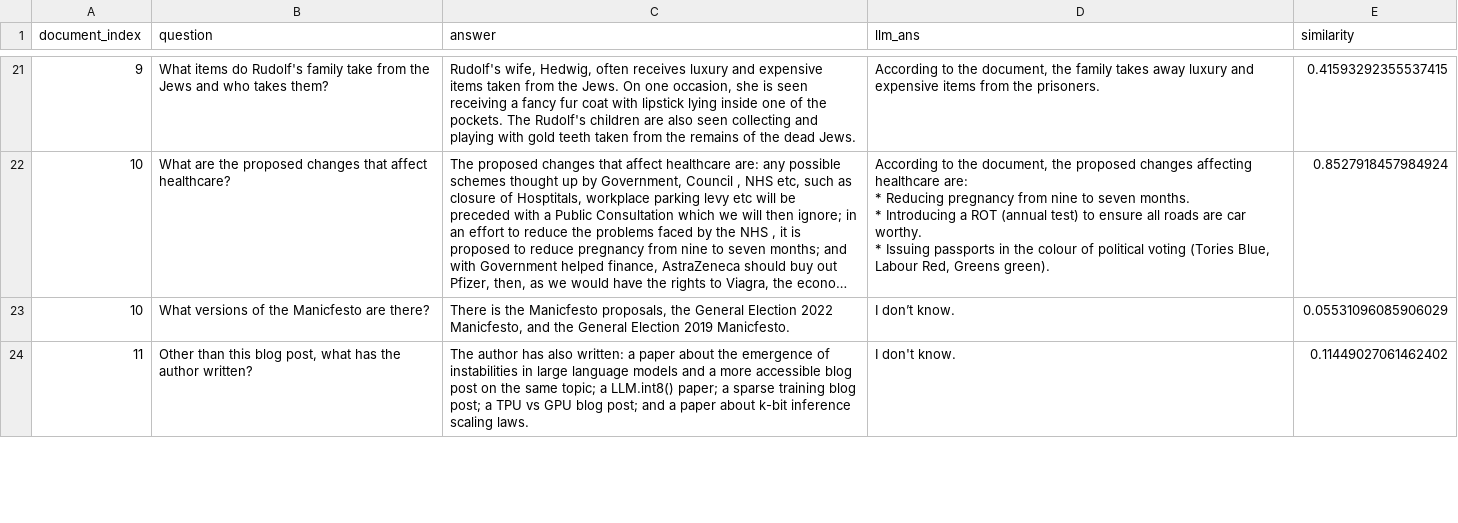
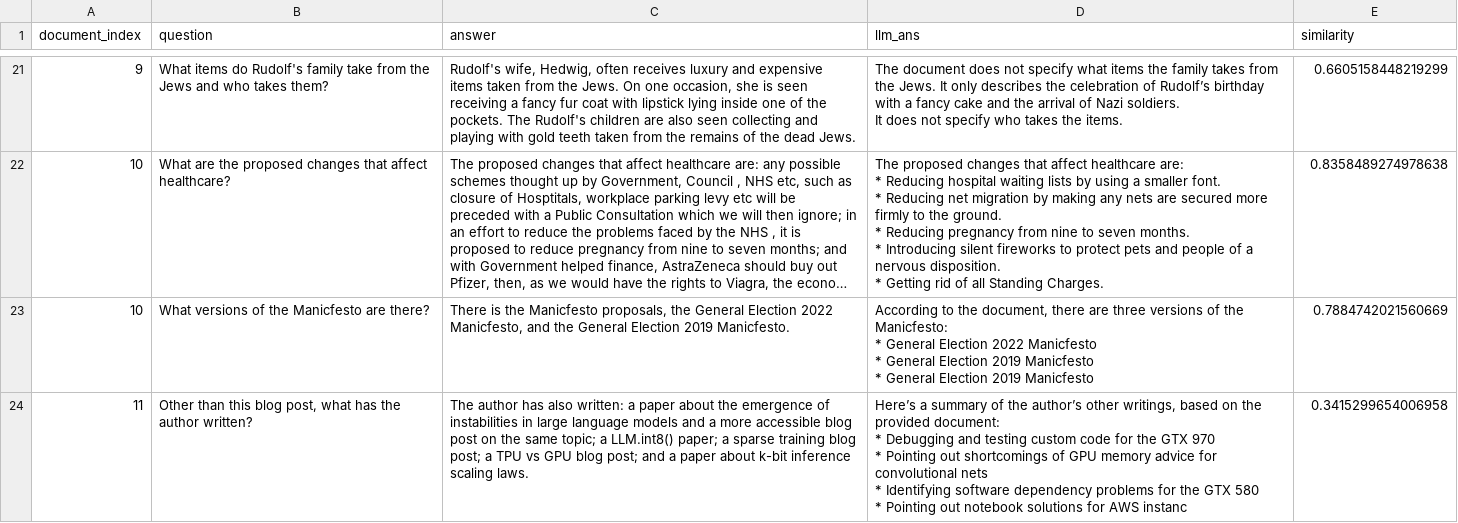
Before and after one commit to Lottotpk/chatbot-RAG, a CSV file: results/multi.csv, drawn as a sheet; only a part is shown, gaps mark what is left out; long unchanged cells end in …; ↵ is a line break in a cell; the diff covers the shown part only; the diff names each change by its address in the sheet, - before the commit and + after, or states it on an @@ line.

```diff
--- a/results/multi.csv
+++ b/results/multi.csv
-D21 (llm_ans): According to the document, the family takes away luxury and expensive items from the prisoners.
+D21 (llm_ans): The document does not specify what items the family takes from the Jews. It only describes the celebration of Rudolf’s birthday with a fancy cake and the arrival of Nazi soldiers. ↵ It does not specify who takes the items.
-E21 (similarity): 0.41593292355537415
+E21 (similarity): 0.6605158448219299
-D22 (llm_ans): According to the document, the proposed changes affecting healthcare are: ↵ * Reducing pregnancy from nine to seven months. ↵ * Introducing a ROT (annual test) to ensure all roads are car worthy. ↵ * Issuing passports in the colour of political voting (Tories Blue, Labour Red, Greens green).
+D22 (llm_ans): The proposed changes that affect healthcare are: ↵ * Reducing hospital waiting lists by using a smaller font. ↵ * Reducing net migration by making any nets are secured more firmly to the ground. ↵ * Reducing pregnancy from nine to seven months. ↵ * Introducing silent fireworks to protect pets and people of a nervous disposition. ↵ * Getting rid of all Standing Charges.
-E22 (similarity): 0.8527918457984924
+E22 (similarity): 0.8358489274978638
-D23 (llm_ans): I don’t know.
+D23 (llm_ans): According to the document, there are three versions of the Manicfesto: ↵ * General Election 2022 Manicfesto ↵ * General Election 2019 Manicfesto ↵ * General Election 2019 Manicfesto
-E23 (similarity): 0.05531096085906029
+E23 (similarity): 0.7884742021560669
-D24 (llm_ans): I don't know.
+D24 (llm_ans): Here’s a summary of the author’s other writings, based on the provided document: ↵ * Debugging and testing custom code for the GTX 970 ↵ * Pointing out shortcomings of GPU memory advice for convolutional nets ↵ * Identifying software dependency problems for the GTX 580 ↵ * Pointing out notebook solutions for AWS instanc
-E24 (similarity): 0.11449027061462402
+E24 (similarity): 0.3415299654006958
```
Also changed, not shown: 66 edited cells elsewhere in this file, results/no.csv, results/single.csv, 8 other files.
